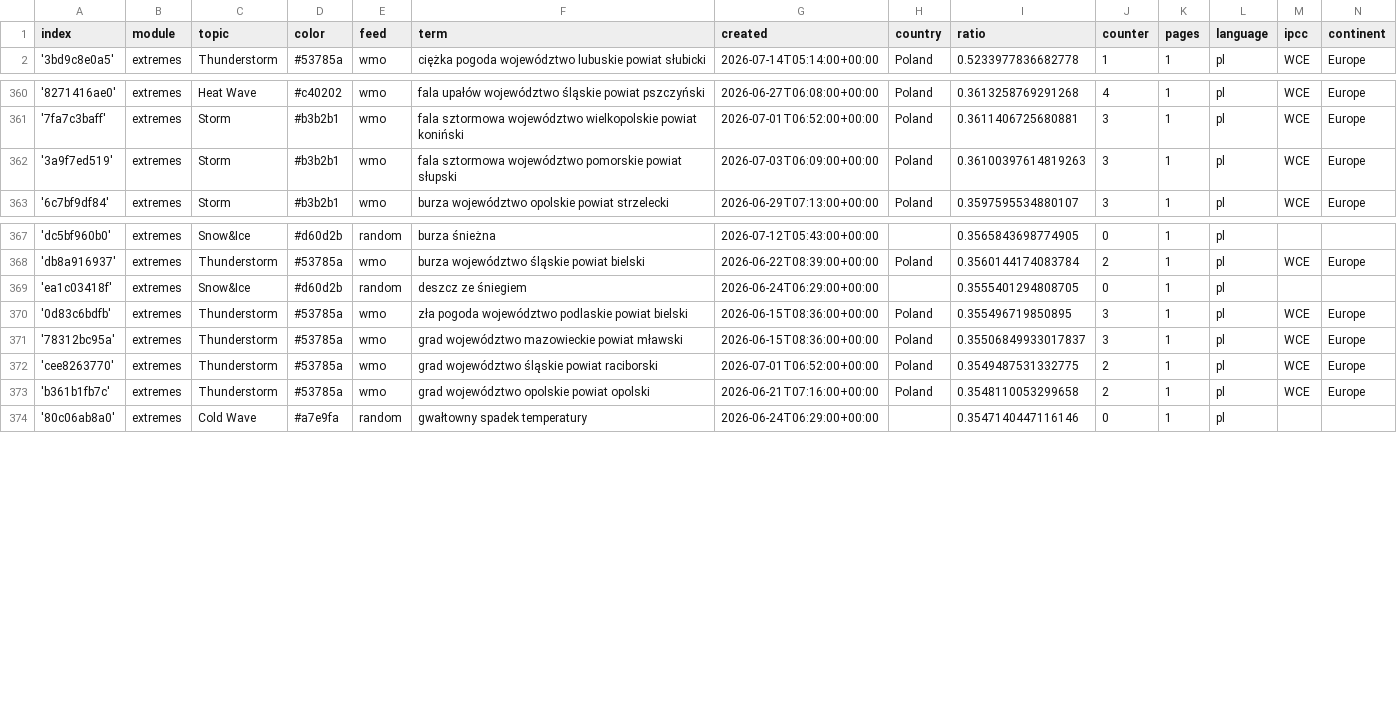
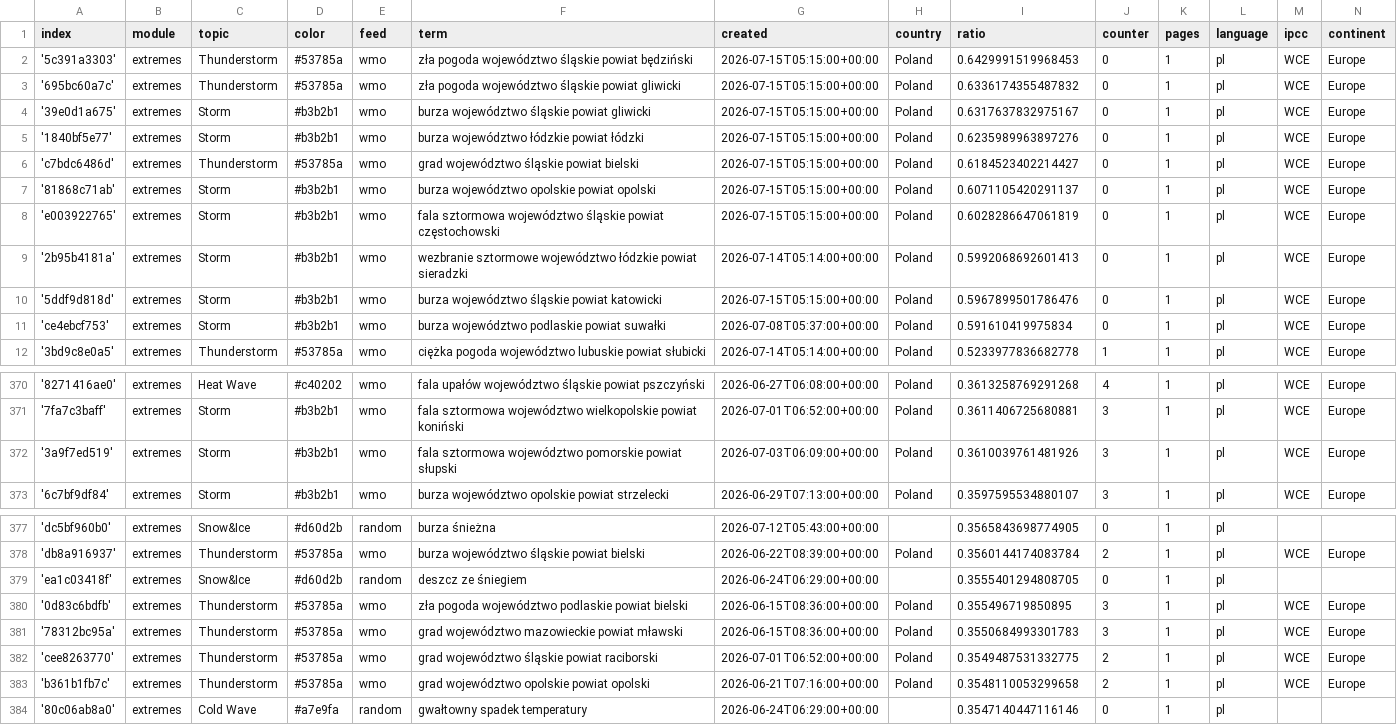
Before and after one commit to hannak555-news/polishExtremes, a CSV file: terms.csv, drawn as a sheet; only a part is shown, gaps mark what is left out.

Commit message:
Commit from GitHub Actions (import:0.0)

```diff
--- a/terms.csv
+++ b/terms.csv
@@ -1,2 +1,12 @@
 index,module,topic,color,feed,term,created,country,ratio,counter,pages,language,ipcc,continent
+'5c391a3303',extremes,Thunderstorm,#53785a,wmo,zła pogoda województwo śląskie powiat będziński,2026-07-15T05:15:00+00:00,Poland,0.6429991519968453,0,1,pl,WCE,Europe
+'695bc60a7c',extremes,Thunderstorm,#53785a,wmo,zła pogoda województwo śląskie powiat gliwicki,2026-07-15T05:15:00+00:00,Poland,0.6336174355487832,0,1,pl,WCE,Europe
+'39e0d1a675',extremes,Storm,#b3b2b1,wmo,burza województwo śląskie powiat gliwicki,2026-07-15T05:15:00+00:00,Poland,0.6317637832975167,0,1,pl,WCE,Europe
+'1840bf5e77',extremes,Storm,#b3b2b1,wmo,burza województwo łódzkie powiat łódzki,2026-07-15T05:15:00+00:00,Poland,0.6235989963897276,0,1,pl,WCE,Europe
+'c7bdc6486d',extremes,Thunderstorm,#53785a,wmo,grad województwo śląskie powiat bielski,2026-07-15T05:15:00+00:00,Poland,0.6184523402214427,0,1,pl,WCE,Europe
+'81868c71ab',extremes,Storm,#b3b2b1,wmo,burza województwo opolskie powiat opolski,2026-07-15T05:15:00+00:00,Poland,0.6071105420291137,0,1,pl,WCE,Europe
+'e003922765',extremes,Storm,#b3b2b1,wmo,fala sztormowa województwo śląskie powiat częstochowski,2026-07-15T05:15:00+00:00,Poland,0.6028286647061819,0,1,pl,WCE,Europe
+'2b95b4181a',extremes,Storm,#b3b2b1,wmo,wezbranie sztormowe województwo łódzkie powiat sieradzki,2026-07-14T05:14:00+00:00,Poland,0.5992068692601413,0,1,pl,WCE,Europe
+'5ddf9d818d',extremes,Storm,#b3b2b1,wmo,burza województwo śląskie powiat katowicki,2026-07-15T05:15:00+00:00,Poland,0.5967899501786476,0,1,pl,WCE,Europe
+'ce4ebcf753',extremes,Storm,#b3b2b1,wmo,burza województwo podlaskie powiat suwałki,2026-07-08T05:37:00+00:00,Poland,0.591610419975834,0,1,pl,WCE,Europe
 '3bd9c8e0a5',extremes,Thunderstorm,#53785a,wmo,ciężka pogoda województwo lubuskie powiat słubicki,2026-07-14T05:14:00+00:00,Poland,0.5233977836682778,1,1,pl,WCE,Europe
@@ -361,3 +371,3 @@ index,module,topic,color,feed,term,created,country,ratio,counter,pages,language,
 '7fa7c3baff',extremes,Storm,#b3b2b1,wmo,fala sztormowa województwo wielkopolskie powiat koniński,2026-07-01T06:52:00+00:00,Poland,0.3611406725680881,3,1,pl,WCE,Europe
-'3a9f7ed519',extremes,Storm,#b3b2b1,wmo,fala sztormowa województwo pomorskie powiat słupski,2026-07-03T06:09:00+00:00,Poland,0.36100397614819263,3,1,pl,WCE,Europe
+'3a9f7ed519',extremes,Storm,#b3b2b1,wmo,fala sztormowa województwo pomorskie powiat słupski,2026-07-03T06:09:00+00:00,Poland,0.3610039761481926,3,1,pl,WCE,Europe
 '6c7bf9df84',extremes,Storm,#b3b2b1,wmo,burza województwo opolskie powiat strzelecki,2026-06-29T07:13:00+00:00,Poland,0.3597595534880107,3,1,pl,WCE,Europe
@@ -370,3 +380,3 @@ index,module,topic,color,feed,term,created,country,ratio,counter,pages,language,
 '0d83c6bdfb',extremes,Thunderstorm,#53785a,wmo,zła pogoda województwo podlaskie powiat bielski,2026-06-15T08:36:00+00:00,Poland,0.355496719850895,3,1,pl,WCE,Europe
-'78312bc95a',extremes,Thunderstorm,#53785a,wmo,grad województwo mazowieckie powiat mławski,2026-06-15T08:36:00+00:00,Poland,0.35506849933017837,3,1,pl,WCE,Europe
+'78312bc95a',extremes,Thunderstorm,#53785a,wmo,grad województwo mazowieckie powiat mławski,2026-06-15T08:36:00+00:00,Poland,0.3550684993301783,3,1,pl,WCE,Europe
 'cee8263770',extremes,Thunderstorm,#53785a,wmo,grad województwo śląskie powiat raciborski,2026-07-01T06:52:00+00:00,Poland,0.3549487531332775,2,1,pl,WCE,Europe
```
